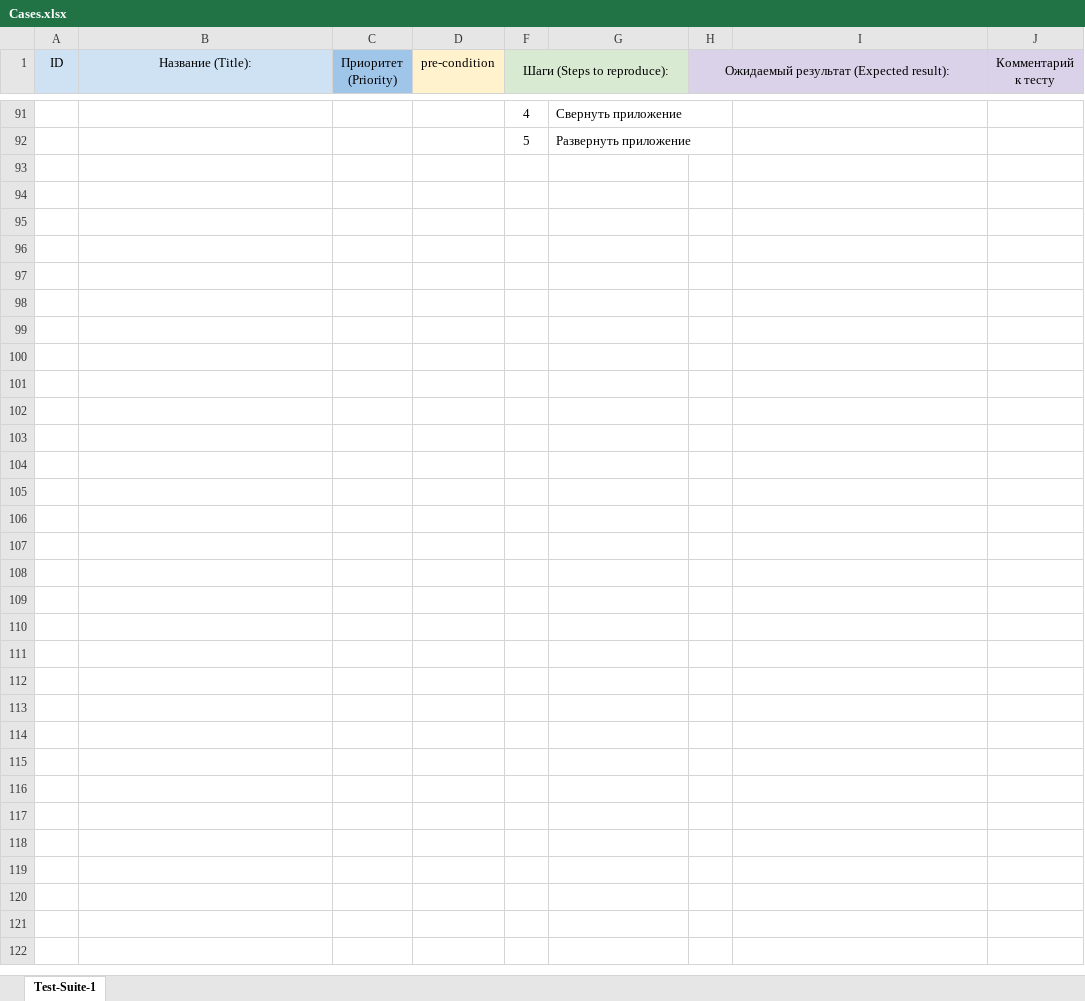
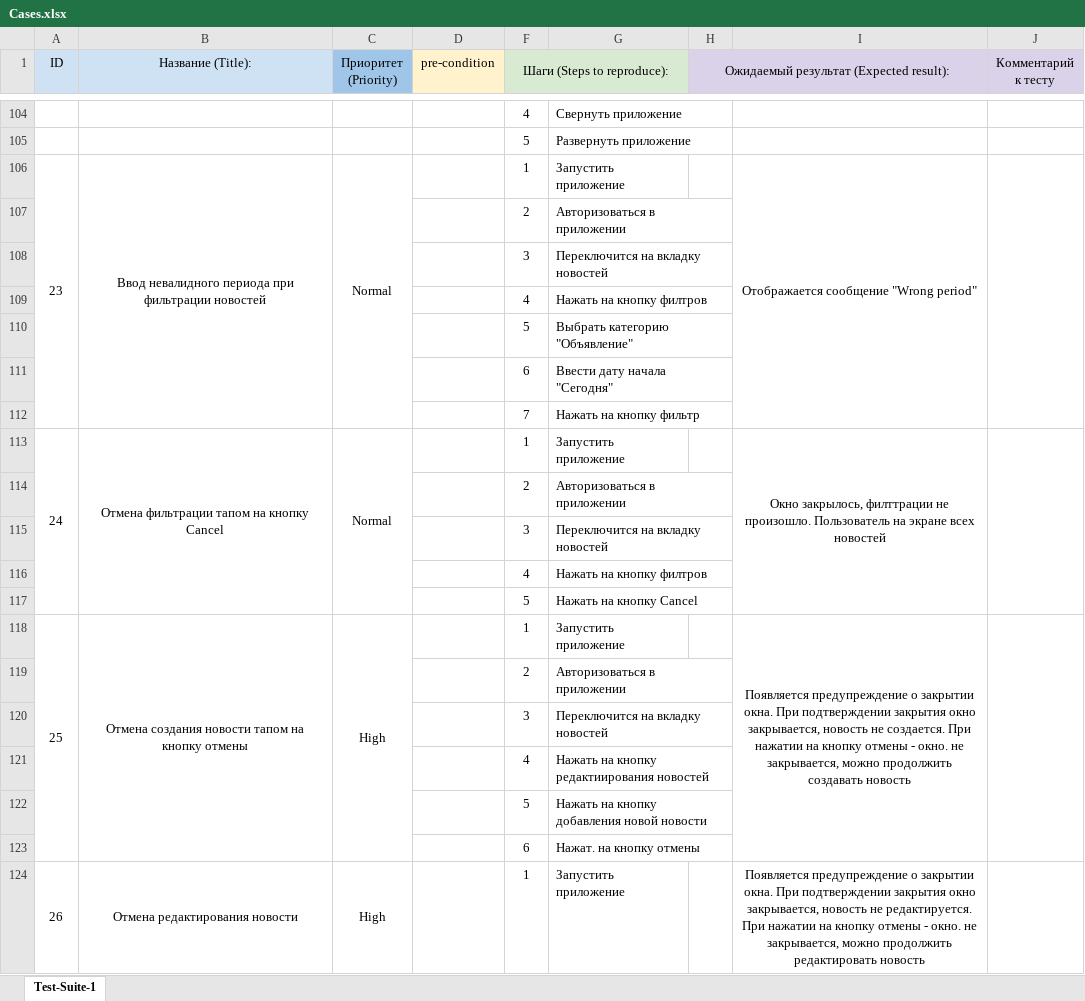
Before and after one commit to Fredyshar/my-diplom, an Excel workbook: Cases.xlsx, sheet Test-Suite-1, drawn as a sheet; only a part is shown, gaps mark what is left out; values as stored, in another font and other column widths than the file's, no borders; charts and pictures not drawn; the diff covers the shown part only; the diff names each change by its address in the sheet, - before the commit and + after, or states it on an @@ line.

Commit message:
fixed remark, update plan.md, check and cases

```diff
--- a/Cases.xlsx (sheet Test-Suite-1)
+++ b/Cases.xlsx (sheet Test-Suite-1)
+row 106: 23 | Ввод невалидного периода при фильтрации новостей | Normal |  | 1 | Запустить приложение |  | Отображается сообщение "Wrong period"
+row 107:  |  |  |  | 2 | Авторизоваться в приложении
+row 108:  |  |  |  | 3 | Переключится на вкладку новостей
+row 109:  |  |  |  | 4 | Нажать на кнопку филтров
+row 110:  |  |  |  | 5 | Выбрать категорию "Объявление"
+row 111:  |  |  |  | 6 | Ввести дату начала "Сегодня"
+row 112:  |  |  |  | 7 | Нажать на кнопку фильтр
+row 113: 24 | Отмена фильтрации тапом на кнопку Cancel | Normal |  | 1 | Запустить приложение |  | Окно закрылось, филттрации не произошло. Пользователь на экране всех новостей
+row 114:  |  |  |  | 2 | Авторизоваться в приложении
+row 115:  |  |  |  | 3 | Переключится на вкладку новостей
+row 116:  |  |  |  | 4 | Нажать на кнопку филтров
+row 117:  |  |  |  | 5 | Нажать на кнопку Cancel
+row 118: 25 | Отмена создания новости тапом на кнопку отмены | High |  | 1 | Запустить приложение |  | Появляется предупреждение о закрытии окна. При подтверждении закрытия окно закрывается, новость не создается. При нажатии на кнопку отмены - окно. не закрывается, можно продолжить создавать новость
+row 119:  |  |  |  | 2 | Авторизоваться в приложении
+row 120:  |  |  |  | 3 | Переключится на вкладку новостей
+row 121:  |  |  |  | 4 | Нажать на кнопку редактиирования новостей
+row 122:  |  |  |  | 5 | Нажать на кнопку добавления новой новости
+row 123:  |  |  |  | 6 | Нажат. на кнопку отмены
+row 124: 26 | Отмена редактирования новости | High |  | 1 | Запустить приложение |  | Появляется предупреждение о закрытии окна. При подтверждении закрытия окно закрывается, новость не редактируется. При нажатии на кнопку отмены - окно. не закрывается, можно продолжить редактировать новость
```
Also changed, not shown: 51 added rows, 6 removed rows, 5 edited cells, cell formats and row numbers in column A elsewhere in this sheet, Check.xlsx, 4 other files.
